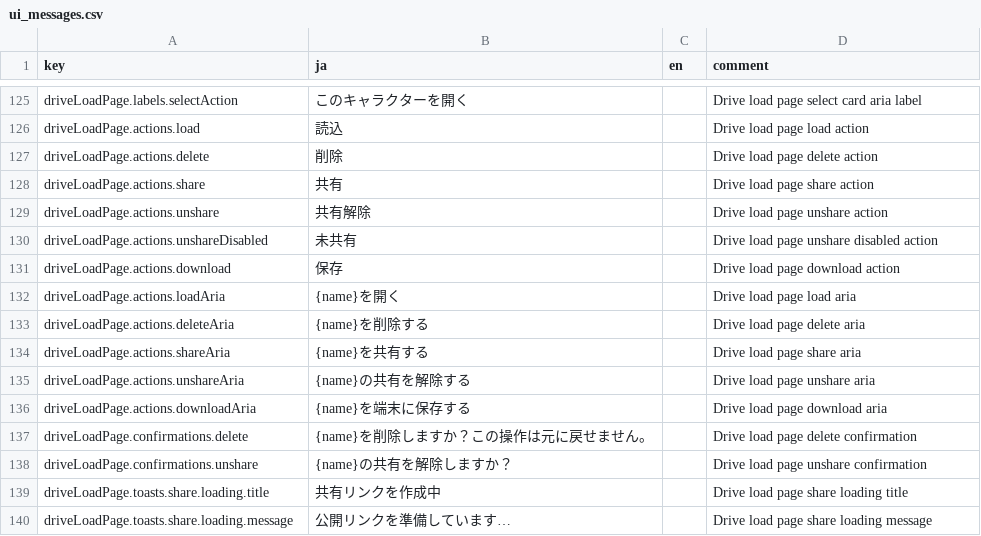
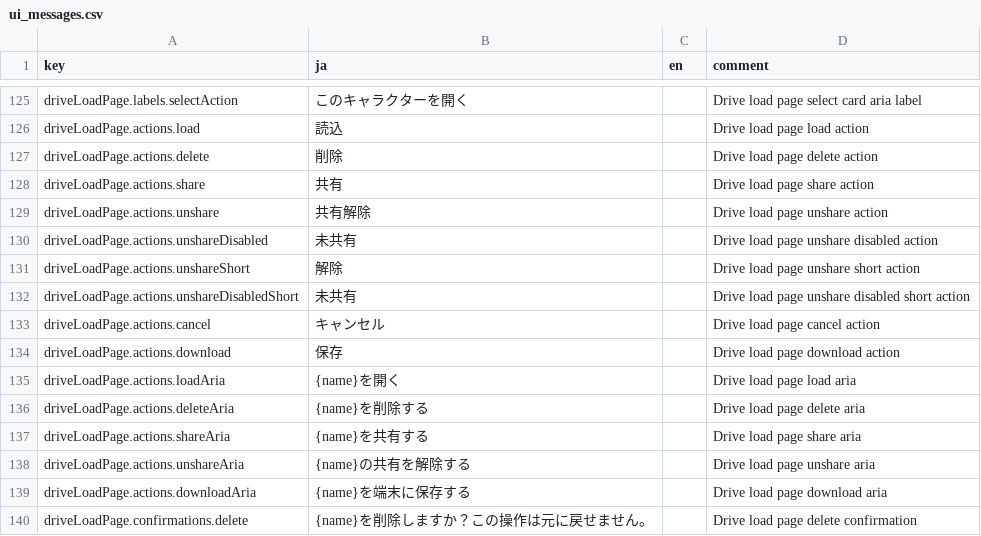
Before and after one commit to KTakahiro1729/AioniaCS, a CSV file: src/contents/ui_messages.csv, drawn as a sheet; only a part is shown, gaps mark what is left out; the shorter side is filled out with more unchanged rows.

Commit message:
Refine Drive load labels and shared styles

```diff
--- a/src/contents/ui_messages.csv
+++ b/src/contents/ui_messages.csv
@@ -130,2 +130,5 @@ driveLoadPage.actions.unshare,共有解除,,Drive load page unshare action
 driveLoadPage.actions.unshareDisabled,未共有,,Drive load page unshare disabled action
+driveLoadPage.actions.unshareShort,解除,,Drive load page unshare short action
+driveLoadPage.actions.unshareDisabledShort,未共有,,Drive load page unshare disabled short action
+driveLoadPage.actions.cancel,キャンセル,,Drive load page cancel action
 driveLoadPage.actions.download,保存,,Drive load page download action
```
Also changed, not shown: 2 other files.
